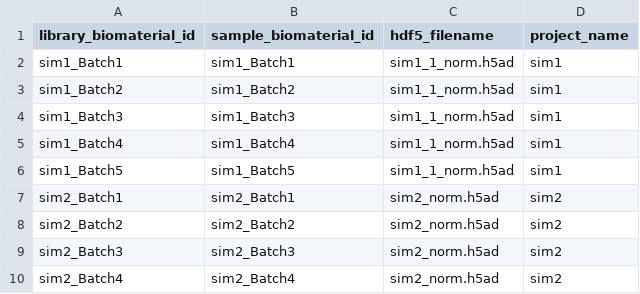
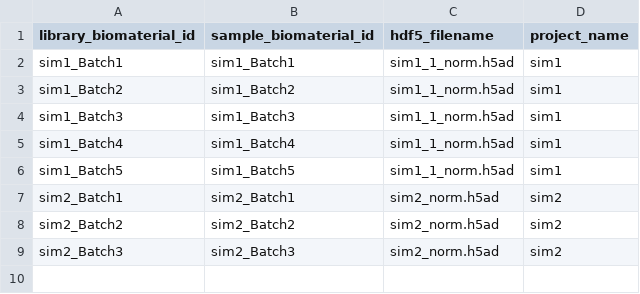
Before and after one commit to AlexsLemonade/sc-data-integration, a TSV file: sample-info/control-processed-libraries.tsv, drawn as a sheet.

Commit message:
remove batch with 0 cells from processed libraries

```diff
--- a/sample-info/control-processed-libraries.tsv
+++ b/sample-info/control-processed-libraries.tsv
@@ -9,2 +9 @@ sim2_Batch2	sim2_Batch2	sim2_norm.h5ad	sim2
 sim2_Batch3	sim2_Batch3	sim2_norm.h5ad	sim2
-sim2_Batch4	sim2_Batch4	sim2_norm.h5ad	sim2
```
